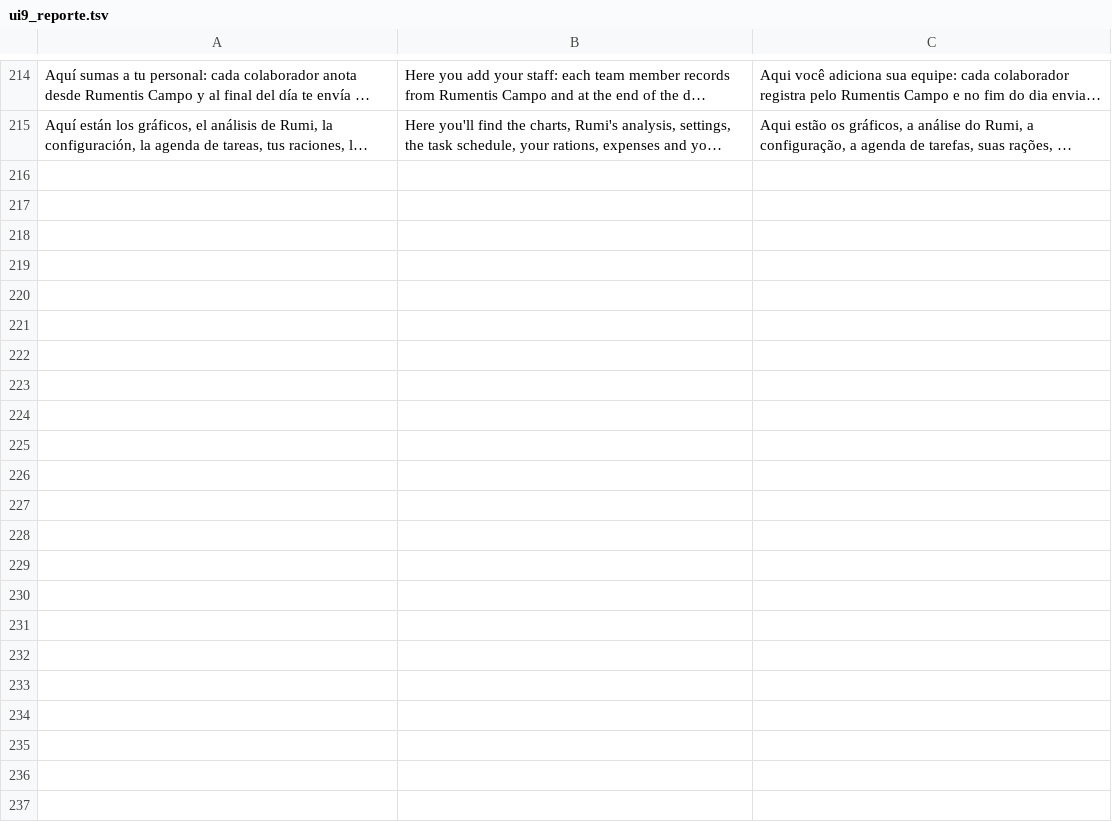
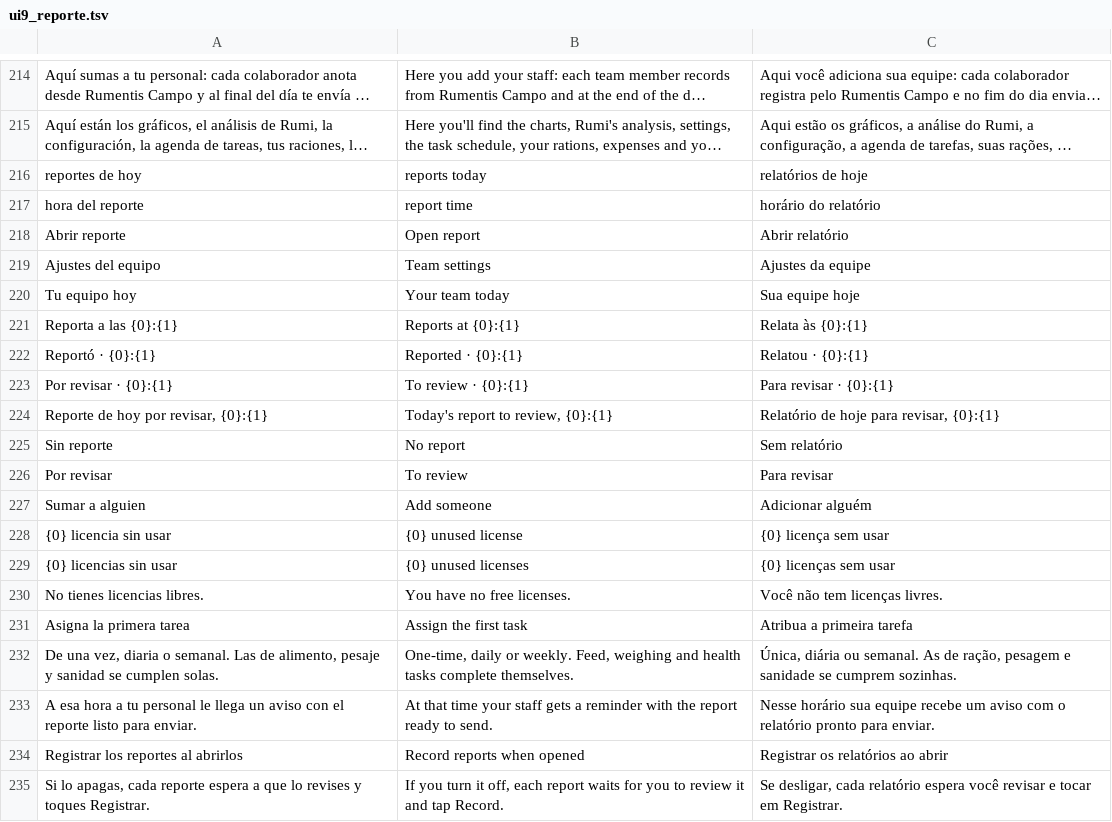
Before and after one commit to modelqdeluxe-ops/ss, a TSV file: modelo/traducciones/ui9_reporte.tsv, drawn as a sheet; only a part is shown, gaps mark what is left out; long unchanged cells end in …; the diff covers the shown part only; the diff names each change by its address in the sheet, - before the commit and + after, or states it on an @@ line.

```diff
--- a/modelo/traducciones/ui9_reporte.tsv
+++ b/modelo/traducciones/ui9_reporte.tsv
+row 216: reportes de hoy | reports today | relatórios de hoje
+row 217: hora del reporte | report time | horário do relatório
+row 218: Abrir reporte | Open report | Abrir relatório
+row 219: Ajustes del equipo | Team settings | Ajustes da equipe
+row 220: Tu equipo hoy | Your team today | Sua equipe hoje
+row 221: Reporta a las {0}:{1} | Reports at {0}:{1} | Relata às {0}:{1}
+row 222: Reportó · {0}:{1} | Reported · {0}:{1} | Relatou · {0}:{1}
+row 223: Por revisar · {0}:{1} | To review · {0}:{1} | Para revisar · {0}:{1}
+row 224: Reporte de hoy por revisar, {0}:{1} | Today's report to review, {0}:{1} | Relatório de hoje para revisar, {0}:{1}
+row 225: Sin reporte | No report | Sem relatório
+row 226: Por revisar | To review | Para revisar
+row 227: Sumar a alguien | Add someone | Adicionar alguém
+row 228: {0} licencia sin usar | {0} unused license | {0} licença sem usar
+row 229: {0} licencias sin usar | {0} unused licenses | {0} licenças sem usar
+row 230: No tienes licencias libres. | You have no free licenses. | Você não tem licenças livres.
+row 231: Asigna la primera tarea | Assign the first task | Atribua a primeira tarefa
+row 232: De una vez, diaria o semanal. Las de alimento, pesaje y sanidad se cumplen solas. | One-time, daily or weekly. Feed, weighing and health tasks complete themselves. | Única, diária ou semanal. As de ração, pesagem e sanidade se cumprem sozinhas.
+row 233: A esa hora a tu personal le llega un aviso con el reporte listo para enviar. | At that time your staff gets a reminder with the report ready to send. | Nesse horário sua equipe recebe um aviso com o relatório pronto para enviar.
+row 234: Registrar los reportes al abrirlos | Record reports when opened | Registrar os relatórios ao abrir
+row 235: Si lo apagas, cada reporte espera a que lo revises y toques Registrar. | If you turn it off, each report waits for you to review it and tap Record. | Se desligar, cada relatório espera você revisar e tocar em Registrar.
```
Also changed, not shown: 39 added rows elsewhere in this file, 8 other files.
